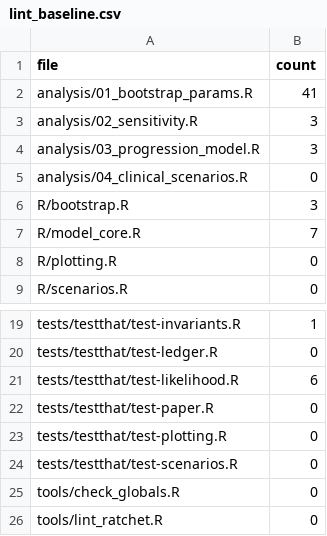
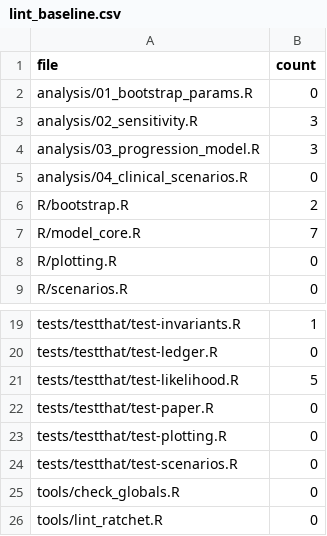
Before and after one commit to jaycrick/HCC-Model, a CSV file: tools/lint_baseline.csv, drawn as a sheet; only a part is shown, gaps mark what is left out.

```diff
--- a/tools/lint_baseline.csv
+++ b/tools/lint_baseline.csv
@@ -1,3 +1,3 @@
 file,count
-analysis/01_bootstrap_params.R,41
+analysis/01_bootstrap_params.R,0
 analysis/02_sensitivity.R,3
@@ -5,3 +5,3 @@ analysis/03_progression_model.R,3
 analysis/04_clinical_scenarios.R,0
-R/bootstrap.R,3
+R/bootstrap.R,2
 R/model_core.R,7
@@ -20,3 +20,3 @@ tests/testthat/test-invariants.R,1
 tests/testthat/test-ledger.R,0
-tests/testthat/test-likelihood.R,6
+tests/testthat/test-likelihood.R,5
 tests/testthat/test-paper.R,0
```
Also changed, not shown: 11 other files.
